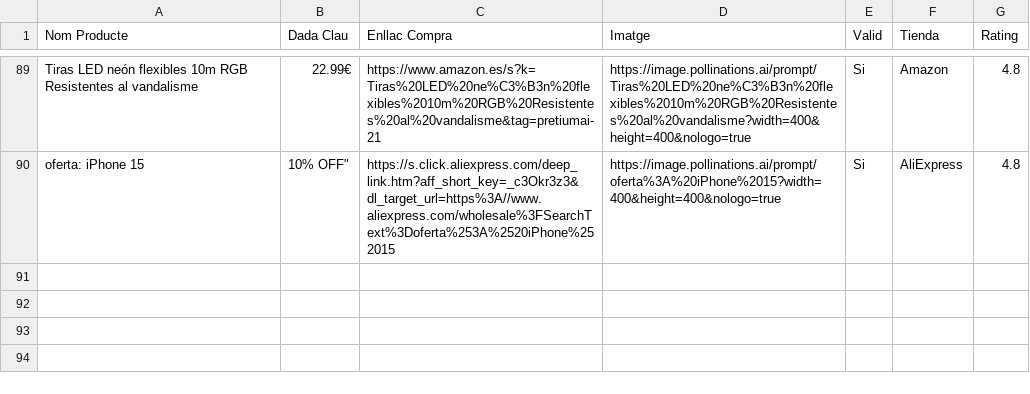
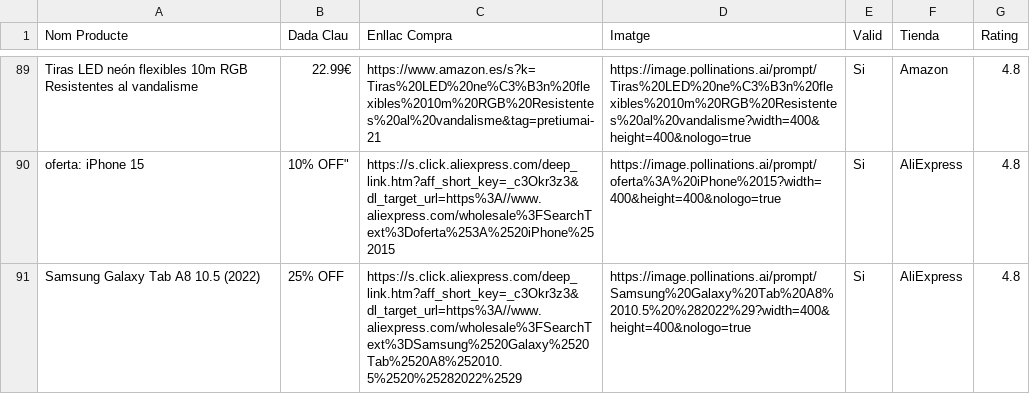
Before and after one commit to PretiumAI/pretiumai-shop, a CSV file: base_dades_final.csv, drawn as a sheet; only a part is shown, gaps mark what is left out; the diff names each change by its address in the sheet, - before the commit and + after, or states it on an @@ line.

```diff
--- a/base_dades_final.csv
+++ b/base_dades_final.csv
+row 91: Samsung Galaxy Tab A8 10.5 (2022) | 25% OFF | https://s.click.aliexpress.com/deep_link.htm?aff_short_key=_c3Okr3z3&dl_target_url=https%3A//www.aliexpress.com/wholesale%3FSearchText%3DSamsung%2520Galaxy%2520Tab%2520A8%252010.5%2520%25282022%2529 | https://image.pollinations.ai/prompt/Samsung%20Galaxy%20Tab%20A8%2010.5%20%282022%29?width=400&height=400&nologo=true | Si | AliExpress | 4.8
```
Also changed, not shown: 1 other file.
